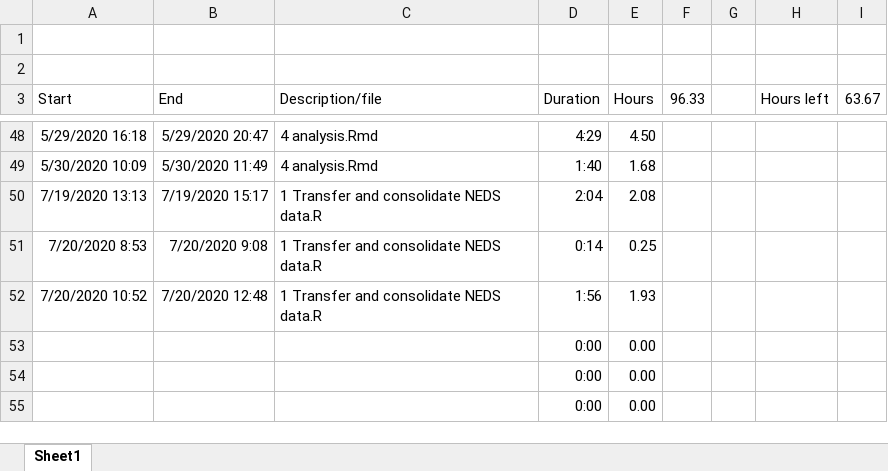
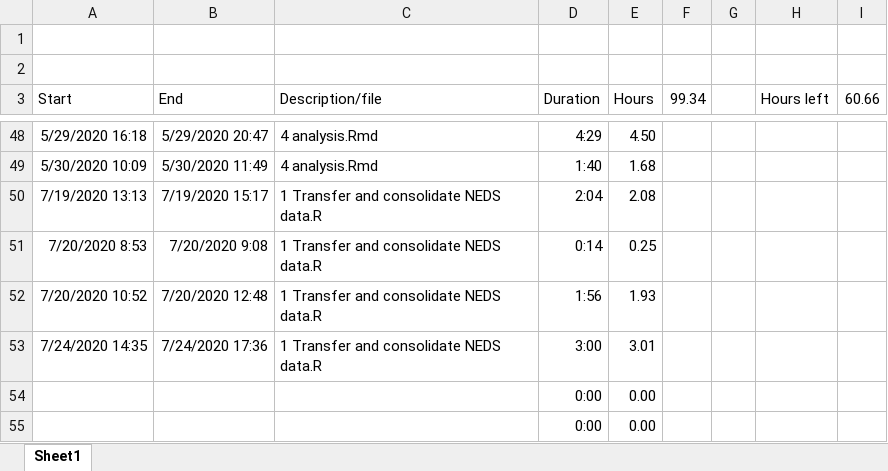
Before and after one commit to jrf1111/Elders-Playing-Like-Children, an Excel workbook: Hours tracker.xlsm, sheet Sheet1, drawn as a sheet; only a part is shown, gaps mark what is left out; values as stored, in another font and other column widths than the file's, no borders; charts and pictures not drawn; removed rows and columns are numbered as before the commit, all else as after; the diff names each change by its address in the sheet, - before the commit and + after, or states it on an @@ line.

```diff
--- a/Hours tracker.xlsm (sheet Sheet1)
+++ b/Hours tracker.xlsm (sheet Sheet1)
-F3: 96.33
+F3: 99.34
-I3: 63.67
+I3: 60.66
-row 53:  |  |  | 0:00 | 0.00
+row 53: 7/24/2020 14:35 | 7/24/2020 17:36 | 1 Transfer and consolidate NEDS data.R | 3:00 | 3.01
```
Also changed, not shown: 1 other file.
